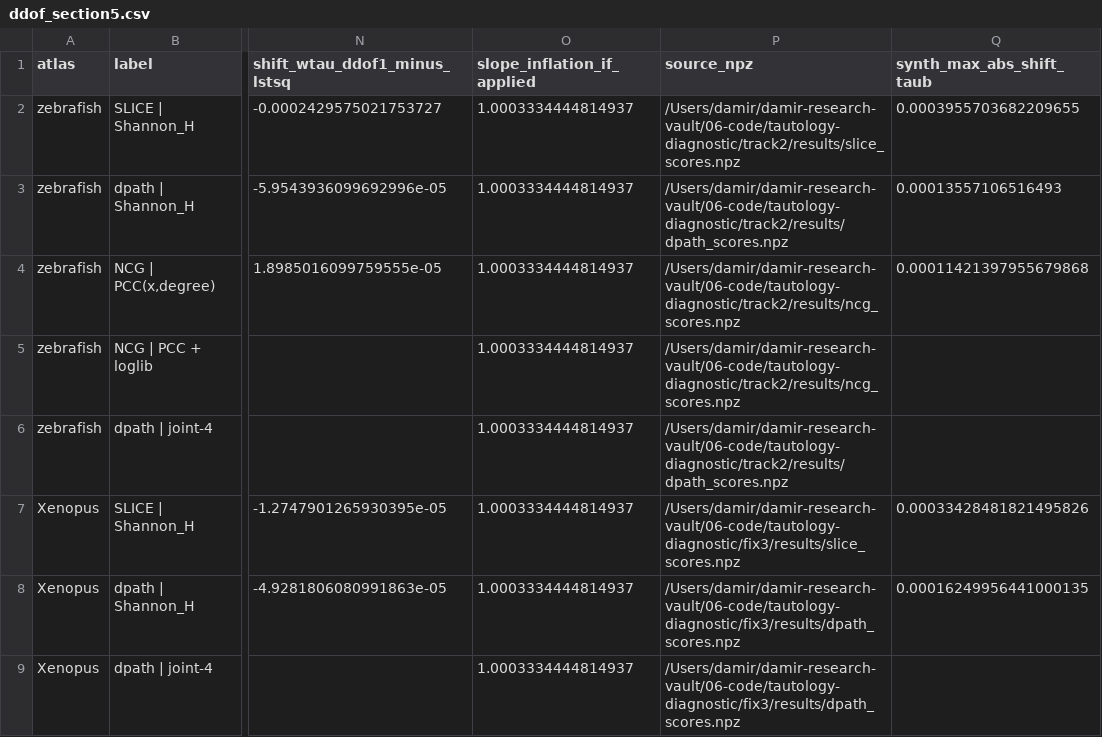
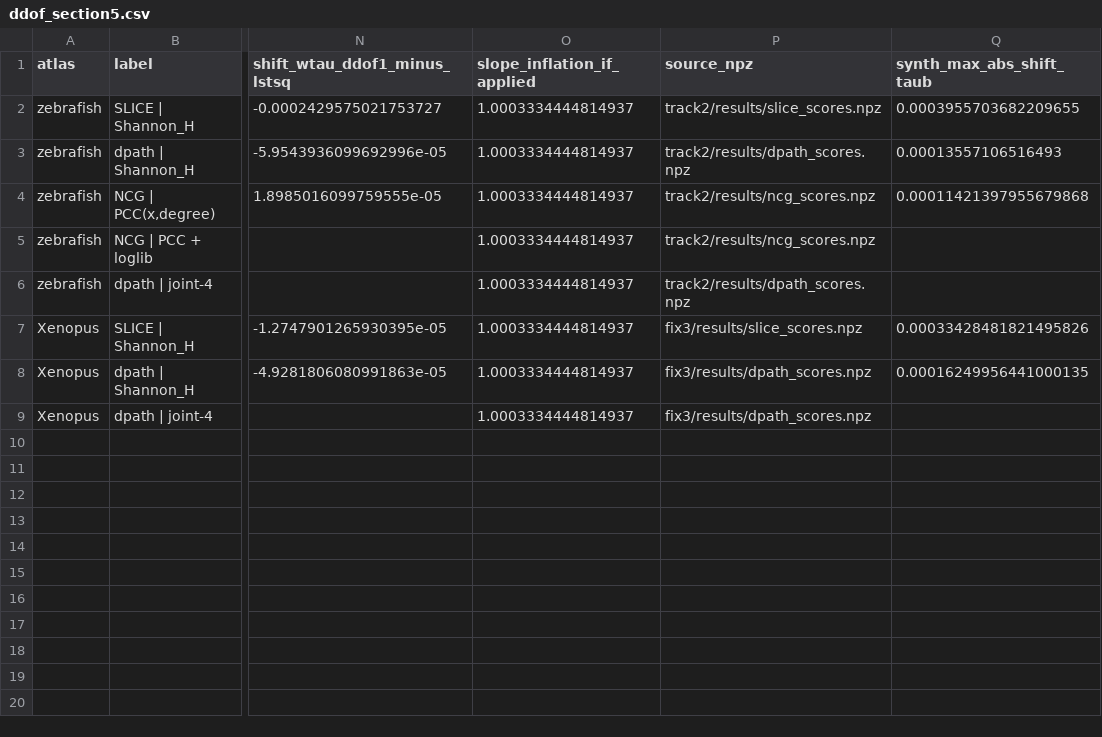
Before and after one commit to IskakovDamir/ownbaseline, a CSV file: experiments/null_calibration/results/ddof_section5.csv, drawn as a sheet; only a part is shown, gaps mark what is left out; the diff names each change by its address in the sheet, - before the commit and + after, or states it on an @@ line.

Commit message:
fix(anonymity): record provenance relative to the data root, not a home path
Five committed evidence files carried the author's absolute home path, one on
nearly every data row of ddof_real_vectors.csv and ddof_section5.csv. The
repository is cited from a double-blind submission, and the venue lists
non-blinded material among its desk-reject triggers, so the leak is a
submission risk and not only untidiness. It also failed
test_no_source_file_hard_codes_an_absolute_home_path, which meant the README's
claim of "25 pass, 0 fail" had been false since the null-calibration runs
landed on 2026-08-16.

The fix keeps the provenance and drops the machine. Both ddof generators
defaulted $TAUTOLOGY_DIAGNOSTIC to a literal path under the author's home;
they now default to data_root(), the convention the rest of the repository
already uses, and write source_npz through a _rel() helper that resolves each
vector against that root. A row still says exactly which file it came from,
now as track2/results/scent_scores.npz, which is the form that identifies the
source on any checkout. decision_rule_report.py prints its input relative to
the repository root for the same reason.

The two CSVs are rewritten in place rather than recomputed, and the rewrite is
byte-exact: only the 24 occurrences of the home prefix are removed, 1008 bytes
from one file and 504 from the other, with every measurement and every line
ending untouched. decision_rule_report.txt is a true regeneration and differs
from its predecessor only on the source line.

The two run logs are verbatim run records, so their absolute prefixes are
rewritten to $TAUTOLOGY_DIAGNOSTIC and $REPO and a three-line header states
that this was done, when, and that nothing else in the file changed. Rewriting
a log silently would have been the wrong trade in a repository whose argument
is that people should be able to check what their tools did.

```diff
--- a/experiments/null_calibration/results/ddof_section5.csv
+++ b/experiments/null_calibration/results/ddof_section5.csv
-P2 (source_npz): /Users/damir/damir-research-vault/06-code/tautology-diagnostic/track2/results/slice_scores.npz
+P2 (source_npz): track2/results/slice_scores.npz
-P3 (source_npz): /Users/damir/damir-research-vault/06-code/tautology-diagnostic/track2/results/dpath_scores.npz
+P3 (source_npz): track2/results/dpath_scores.npz
-P4:P5 (source_npz): /Users/damir/damir-research-vault/06-code/tautology-diagnostic/track2/results/ncg_scores.npz
+P4:P5 (source_npz): track2/results/ncg_scores.npz
-P6 (source_npz): /Users/damir/damir-research-vault/06-code/tautology-diagnostic/track2/results/dpath_scores.npz
+P6 (source_npz): track2/results/dpath_scores.npz
-P7 (source_npz): /Users/damir/damir-research-vault/06-code/tautology-diagnostic/fix3/results/slice_scores.npz
+P7 (source_npz): fix3/results/slice_scores.npz
-P8:P9 (source_npz): /Users/damir/damir-research-vault/06-code/tautology-diagnostic/fix3/results/dpath_scores.npz
+P8:P9 (source_npz): fix3/results/dpath_scores.npz
```
Also changed, not shown: experiments/null_calibration/results/ddof_real_vectors.csv, 6 other files.
